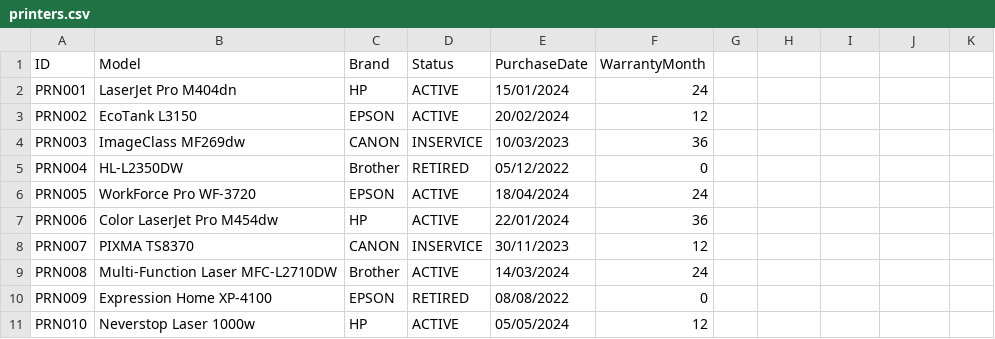
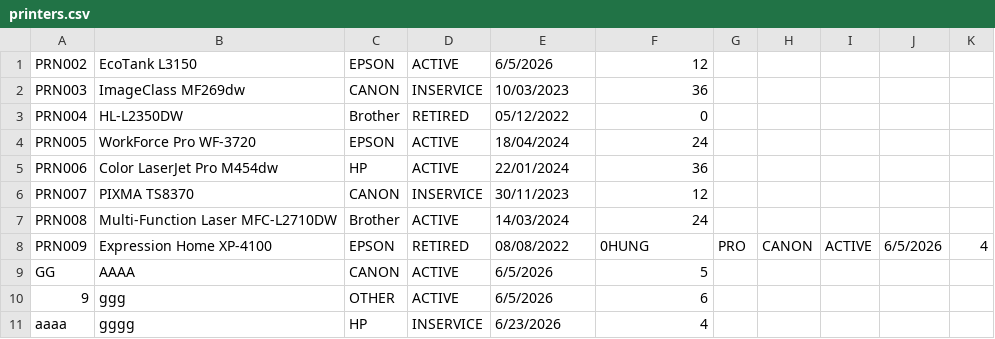
Before and after one commit to conghungtran/MockProjectUI, a CSV file: PrinterHub/printers.csv, drawn as a sheet.

```diff
--- a/PrinterHub/printers.csv
+++ b/PrinterHub/printers.csv
@@ -1,4 +1,2 @@
-ID,Model,Brand,Status,PurchaseDate,WarrantyMonth
-PRN001,LaserJet Pro M404dn,HP,ACTIVE,15/01/2024,24
-PRN002,EcoTank L3150,EPSON,ACTIVE,20/02/2024,12
+PRN002,EcoTank L3150,EPSON,ACTIVE,6/5/2026,12
 PRN003,ImageClass MF269dw,CANON,INSERVICE,10/03/2023,36
@@ -9,3 +7,5 @@ PRN007,PIXMA TS8370,CANON,INSERVICE,30/11/2023,12
 PRN008,Multi-Function Laser MFC-L2710DW,Brother,ACTIVE,14/03/2024,24
-PRN009,Expression Home XP-4100,EPSON,RETIRED,08/08/2022,0
-PRN010,Neverstop Laser 1000w,HP,ACTIVE,05/05/2024,12
+PRN009,Expression Home XP-4100,EPSON,RETIRED,08/08/2022,0HUNG,PRO,CANON,ACTIVE,6/5/2026,4
+GG,AAAA,CANON,ACTIVE,6/5/2026,5
+9,ggg,OTHER,ACTIVE,6/5/2026,6
+aaaa,gggg,HP,INSERVICE,6/23/2026,4
```
Also changed, not shown: 15 other files.
